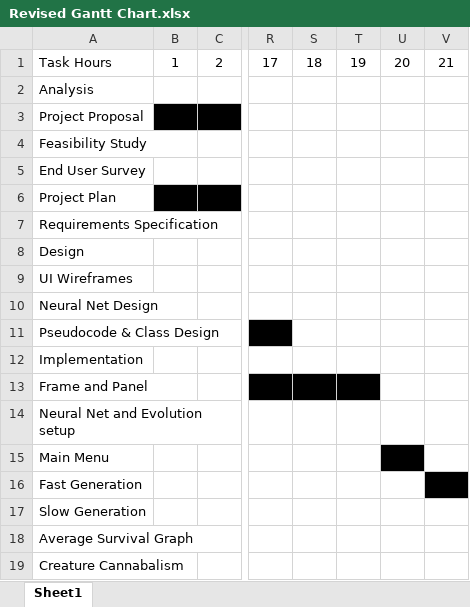
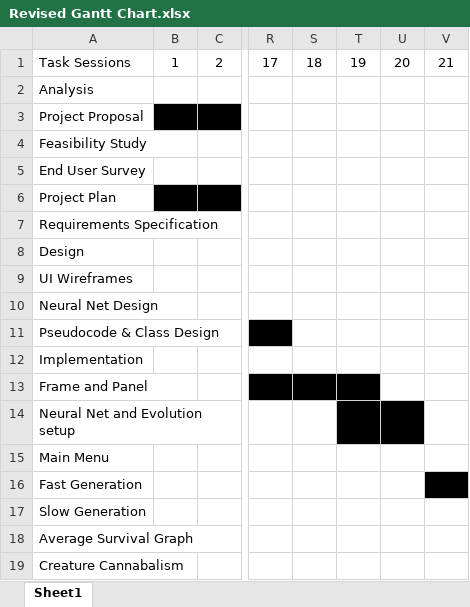
Before and after one commit to jakesamuellawrence/CreatureSim, an Excel workbook: Revised Gantt Chart.xlsx, sheet Sheet1, drawn as a sheet; only a part is shown, gaps mark what is left out; values as stored, in another font and other column widths than the file's, no borders; the diff names each change by its address in the sheet, - before the commit and + after, or states it on an @@ line.

```diff
--- a/Revised Gantt Chart.xlsx (sheet Sheet1)
+++ b/Revised Gantt Chart.xlsx (sheet Sheet1)
-A1: Task Hours
+A1: Task Sessions
-T14:U14 fill: none
+T14:U14 fill: #000000
-U15 fill: #000000
+U15 fill: none
```
Also changed, not shown: 10 other files.
